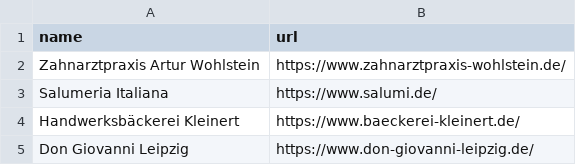
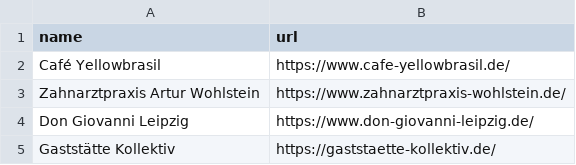
Before and after one commit to BohdanBedrynets/local-business-scanner, a CSV file: data/input/sites.csv, drawn as a sheet.

```diff
--- a/data/input/sites.csv
+++ b/data/input/sites.csv
@@ -1,5 +1,5 @@
 name,url
+Café Yellowbrasil,https://www.cafe-yellowbrasil.de/
 Zahnarztpraxis Artur Wohlstein,https://www.zahnarztpraxis-wohlstein.de/
-Salumeria Italiana,https://www.salumi.de/
-Handwerksbäckerei Kleinert,https://www.baeckerei-kleinert.de/
 Don Giovanni Leipzig,https://www.don-giovanni-leipzig.de/
+Gaststätte Kollektiv,https://gaststaette-kollektiv.de/
```
Also changed, not shown: data/output/results.csv, 1 other file.
